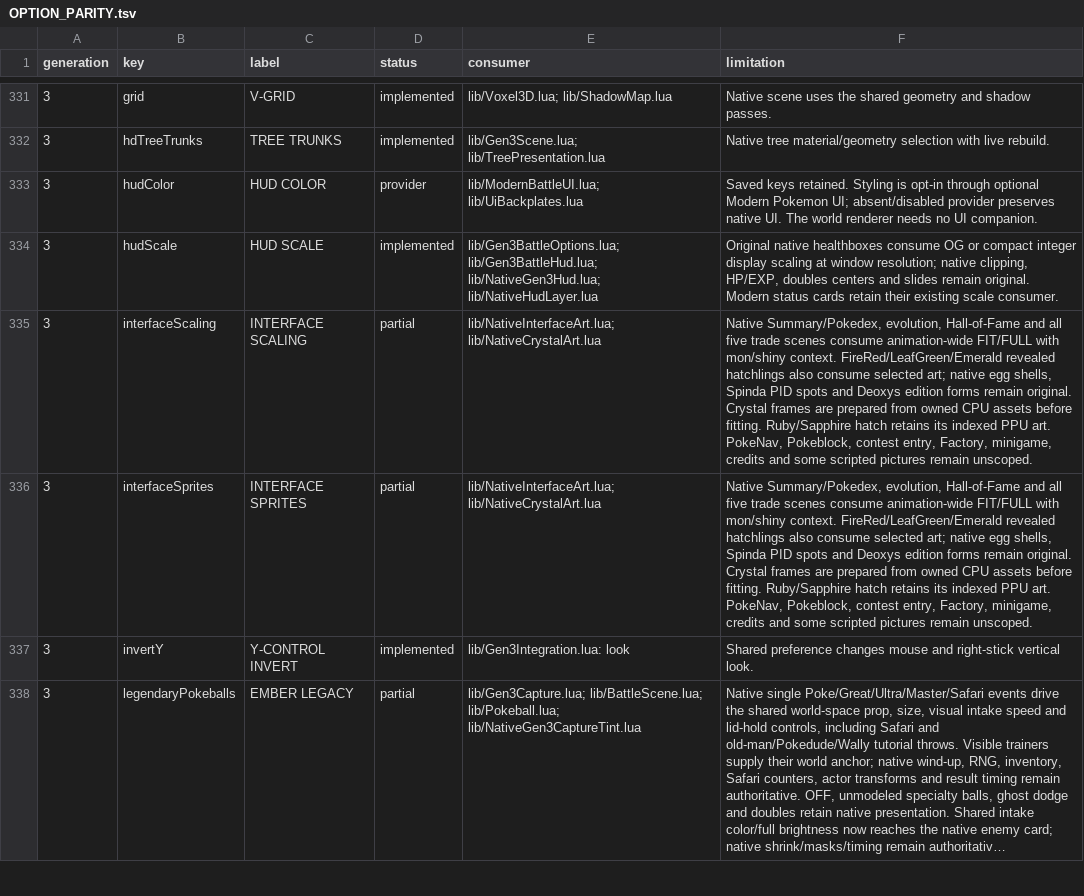
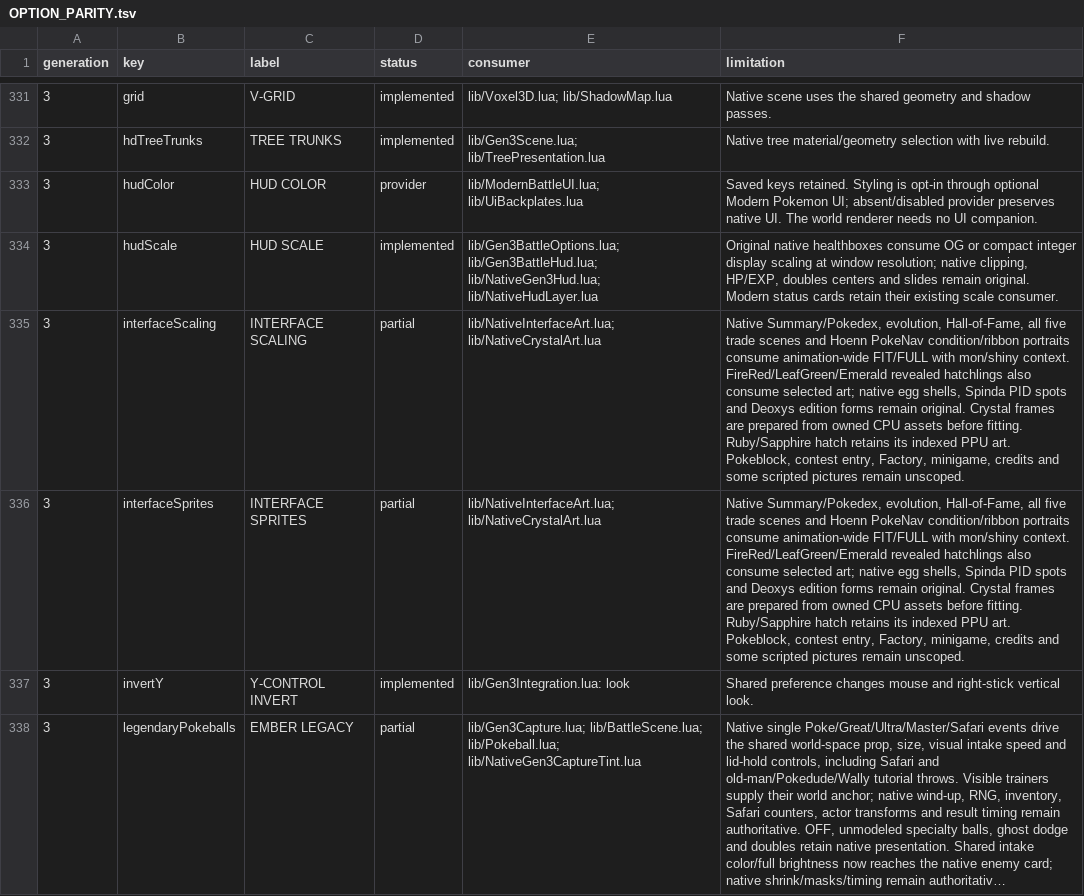
Before and after one commit to notquiteog/DramaticShapeVoxelMod, a TSV file: docs/OPTION_PARITY.tsv, drawn as a sheet; only a part is shown, gaps mark what is left out; long unchanged cells end in …; the diff names each change by its address in the sheet, - before the commit and + after, or states it on an @@ line.

Commit message:
Apply selected interface art to native Hoenn PokeNav portraits

```diff
--- a/docs/OPTION_PARITY.tsv
+++ b/docs/OPTION_PARITY.tsv
-F335:F336 (limitation): …Summary/Pokedex, evolution, Hall-of-Fame and all five trade scenes consume animation-wide FIT/FULL with mon/shiny context. FireRed/LeafGreen/Emerald revealed hatchlings also consume selected art; native egg shells, Spinda PID spots and Deoxys edition forms remain original. Crystal frames are prepared from owned CPU assets before fitting. Ruby/Sapphire hatch retains its indexed PPU art. PokeNav, Pokeblock, contest…
+F335:F336 (limitation): …Summary/Pokedex, evolution, Hall-of-Fame, all five trade scenes and Hoenn PokeNav condition/ribbon portraits consume animation-wide FIT/FULL with mon/shiny context. FireRed/LeafGreen/Emerald revealed hatchlings also consume selected art; native egg shells, Spinda PID spots and Deoxys edition forms remain original. Crystal frames are prepared from owned CPU assets before fitting. Ruby/Sapphire hatch retains its indexed PPU art. Pokeblock, contest…
```
Also changed, not shown: 7 other files.
